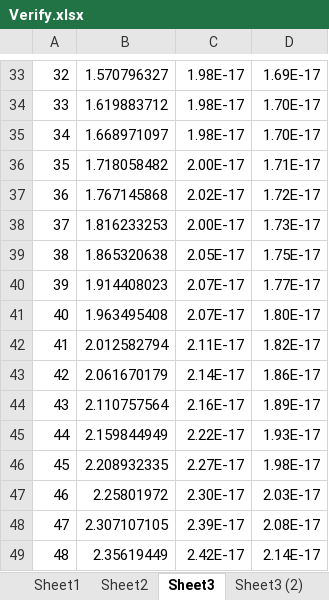
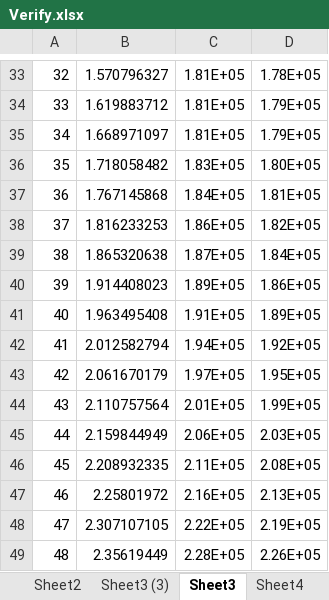
Before and after one commit to HurryPeng/ChargeDistribution, an Excel workbook: verification/Verify.xlsx, sheet Sheet3, drawn as a sheet; only a part is shown, gaps mark what is left out; values as stored, in another font and other column widths than the file's, no borders; charts and pictures not drawn; the diff covers the shown part only; the diff names each change by its address in the sheet, - before the commit and + after, or states it on an @@ line.

```diff
--- a/verification/Verify.xlsx (sheet Sheet3)
+++ b/verification/Verify.xlsx (sheet Sheet3)
-sheet tab: Sheet3 (2)
-C33:C35: 1.98E-17
+C33:C35: 1.81E+05
-D33: 1.69E-17
+D33: 1.78E+05
-D34:D35: 1.70E-17
+D34:D35: 1.79E+05
-C36: 2.00E-17
+C36: 1.83E+05
-D36: 1.71E-17
+D36: 1.80E+05
-C37: 2.02E-17
+C37: 1.84E+05
-D37: 1.72E-17
+D37: 1.81E+05
-C38: 2.00E-17
+C38: 1.86E+05
-D38: 1.73E-17
+D38: 1.82E+05
-C39: 2.05E-17
+C39: 1.87E+05
-D39: 1.75E-17
+D39: 1.84E+05
-C40: 2.07E-17
+C40: 1.89E+05
-D40: 1.77E-17
+D40: 1.86E+05
-C41: 2.07E-17
+C41: 1.91E+05
-D41: 1.80E-17
+D41: 1.89E+05
-C42: 2.11E-17
+C42: 1.94E+05
-D42: 1.82E-17
+D42: 1.92E+05
-C43: 2.14E-17
+C43: 1.97E+05
-D43: 1.86E-17
+D43: 1.95E+05
-C44: 2.16E-17
+C44: 2.01E+05
-D44: 1.89E-17
+D44: 1.99E+05
-C45: 2.22E-17
+C45: 2.06E+05
-D45: 1.93E-17
+D45: 2.03E+05
-C46: 2.27E-17
+C46: 2.11E+05
-D46: 1.98E-17
+D46: 2.08E+05
-C47: 2.30E-17
+C47: 2.16E+05
-D47: 2.03E-17
+D47: 2.13E+05
-C48: 2.39E-17
+C48: 2.22E+05
-D48: 2.08E-17
+D48: 2.19E+05
-C49: 2.42E-17
+C49: 2.28E+05
-D49: 2.14E-17
+D49: 2.26E+05
```
Also changed, not shown: 3 added rows and 94 edited cells elsewhere in this sheet, sheet Sheet2, sheet Sheet3 (3), other sheet tabs, charts or pictures, 18 other files.
